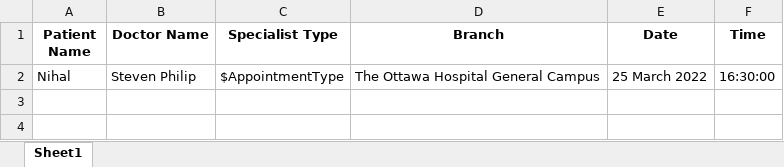
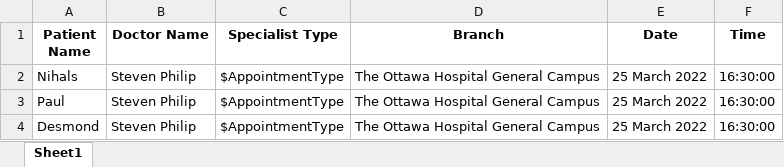
Before and after one commit to Nihal987/Healthcare-Receptionist-Chatbot, an Excel workbook: Appointment_database.xlsx, sheet Sheet1, drawn as a sheet; values as stored, in another font and other column widths than the file's, no borders; the diff names each change by its address in the sheet, - before the commit and + after, or states it on an @@ line.

Commit message:
Cancel appointments added

```diff
--- a/Appointment_database.xlsx (sheet Sheet1)
+++ b/Appointment_database.xlsx (sheet Sheet1)
-A2 (Patient Name): Nihal
+A2 (Patient Name): Nihals
+row 3: Paul | Steven Philip | $AppointmentType | The Ottawa Hospital General Campus | 25 March 2022 | 16:30:00
+row 4: Desmond | Steven Philip | $AppointmentType | The Ottawa Hospital General Campus | 25 March 2022 | 16:30:00
```
Also changed, not shown: 3 other files.
